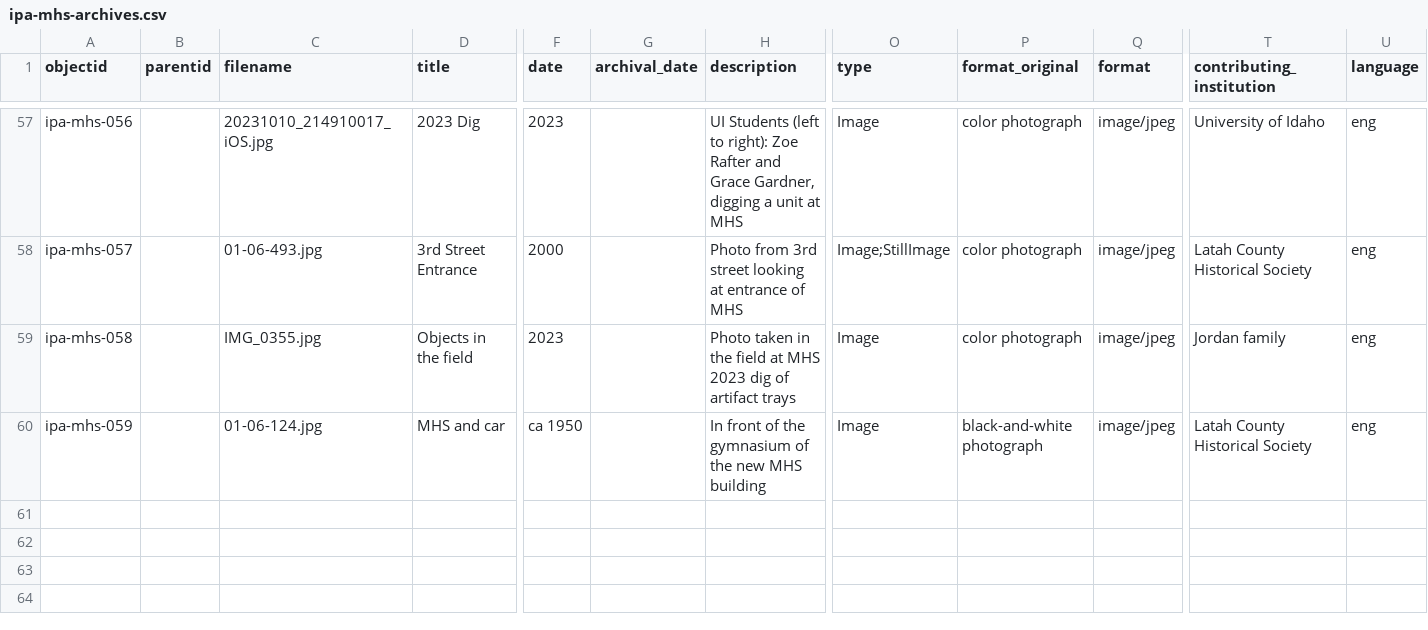
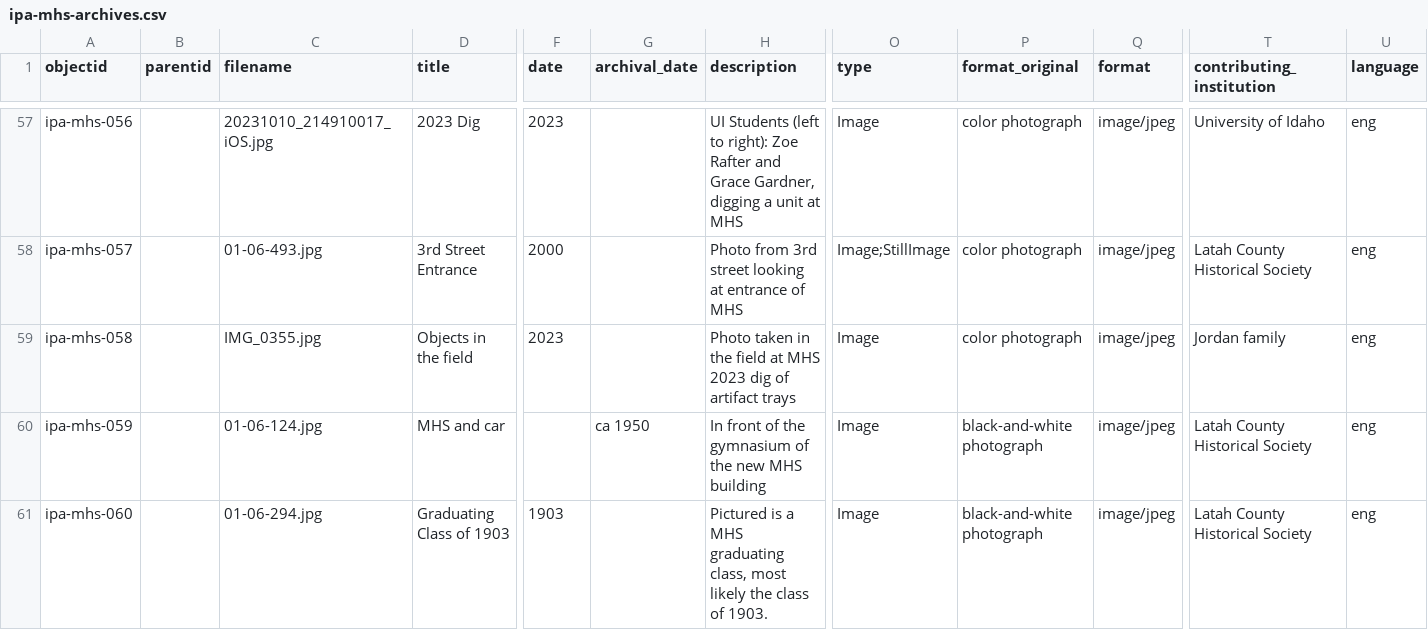
Before and after one commit to thecdil/ipa-mhs, a CSV file: _data/ipa-mhs-archives.csv, drawn as a sheet; only a part is shown, gaps mark what is left out; rows hold the shown columns only; the diff names each change by its address in the sheet, - before the commit and + after, or states it on an @@ line.

```diff
--- a/_data/ipa-mhs-archives.csv
+++ b/_data/ipa-mhs-archives.csv
-F60 (date): ca 1950
+F60 (date): (empty)
-G60 (archival_date): (empty)
+G60 (archival_date): ca 1950
+row 61: ipa-mhs-060 |  | 01-06-294.jpg | Graduating Class of 1903 | 1903 |  | Pictured is a MHS graduating class, most likely the class of 1903. | Image | black-and-white photograph | image/jpeg | Latah County Historical Society | eng
```
Also changed, not shown: _data/index-carousel.csv, 2 other files.
